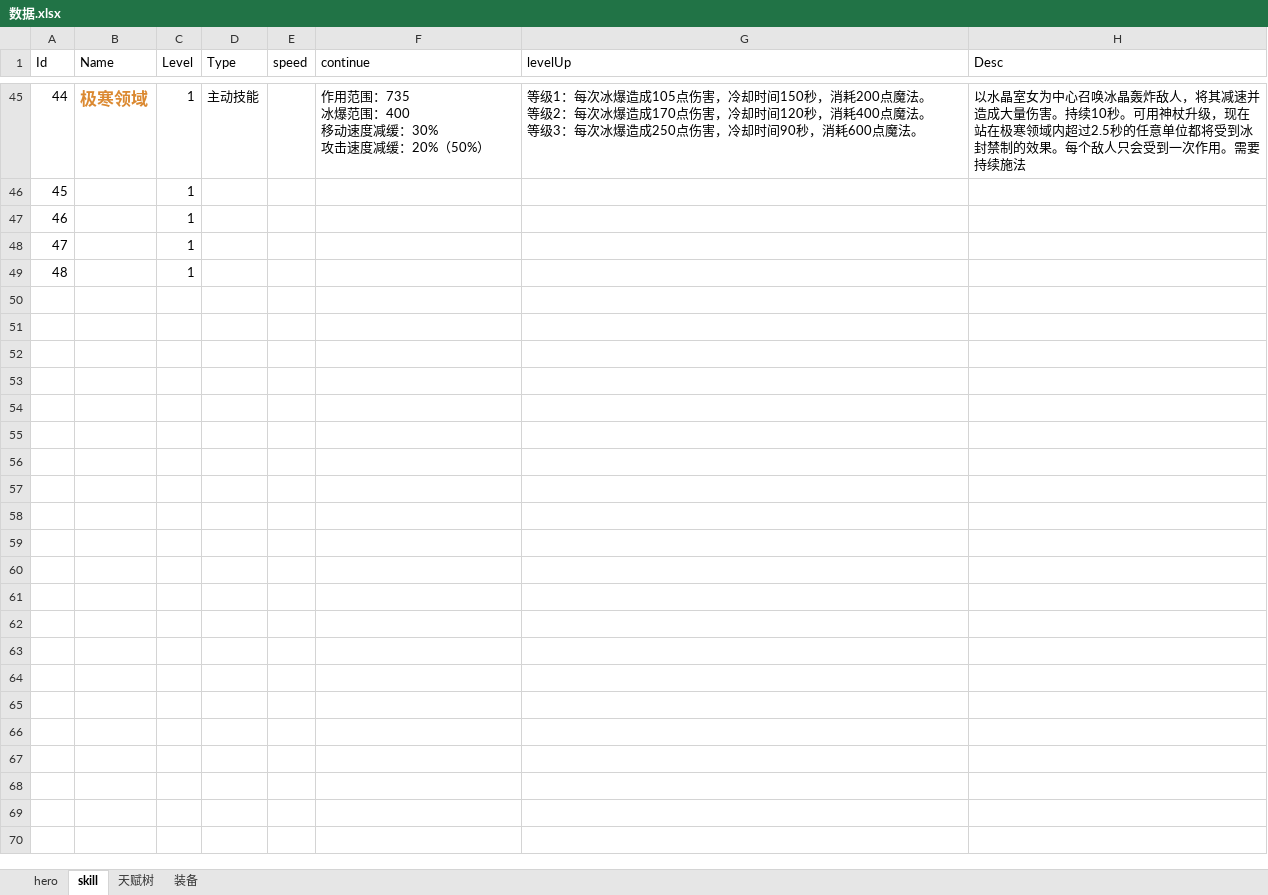
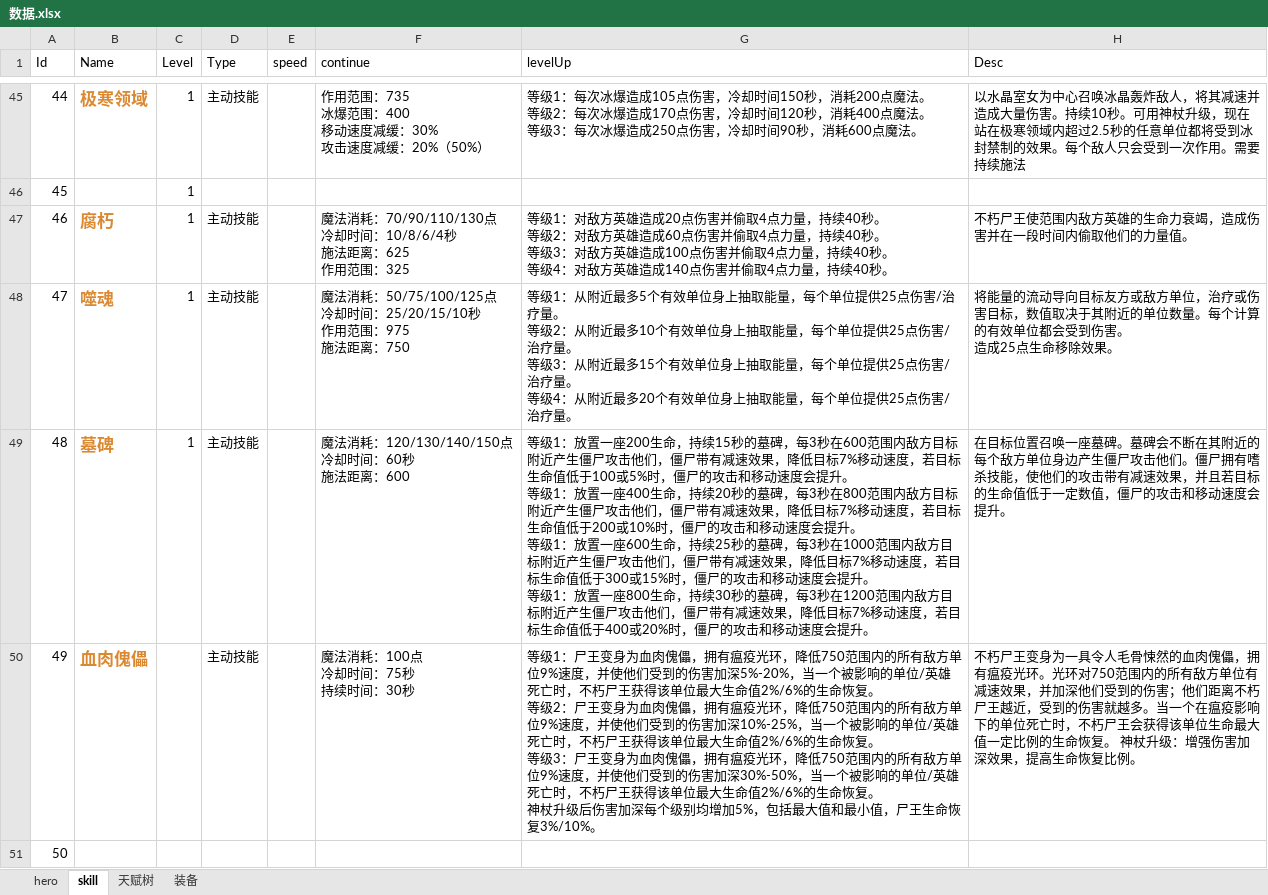
Before and after one commit to zhoulk/RTSDotaDoc, an Excel workbook: 数据.xlsx, sheet skill, drawn as a sheet; only a part is shown, gaps mark what is left out; values as stored, in another font and other column widths than the file's, no borders; ↵ is a line break in a cell; the diff covers the shown part only; the diff names each change by its address in the sheet, - before the commit and + after, or states it on an @@ line.

```diff
--- a/数据.xlsx (sheet skill)
+++ b/数据.xlsx (sheet skill)
-B47 (Name): (empty)
+B47 (Name): 腐朽
-D47:D49 (Type): (empty)
+D47:D49 (Type): 主动技能
-F47 (continue): (empty)
+F47 (continue): 魔法消耗：70/90/110/130点 ↵ 冷却时间：10/8/6/4秒 ↵ 施法距离：625 ↵ 作用范围：325
-G47 (levelUp): (empty)
+G47 (levelUp): 等级1：对敌方英雄造成20点伤害并偷取4点力量，持续40秒。 ↵ 等级2：对敌方英雄造成60点伤害并偷取4点力量，持续40秒。 ↵ 等级3：对敌方英雄造成100点伤害并偷取4点力量，持续40秒。 ↵ 等级4：对敌方英雄造成140点伤害并偷取4点力量，持续40秒。
-H47 (Desc): (empty)
+H47 (Desc): 不朽尸王使范围内敌方英雄的生命力衰竭，造成伤害并在一段时间内偷取他们的力量值。
-B48 (Name): (empty)
+B48 (Name): 噬魂
-F48 (continue): (empty)
+F48 (continue): 魔法消耗：50/75/100/125点 ↵ 冷却时间：25/20/15/10秒 ↵ 作用范围：975 ↵ 施法距离：750
-G48 (levelUp): (empty)
+G48 (levelUp): 等级1：从附近最多5个有效单位身上抽取能量，每个单位提供25点伤害/治疗量。 ↵ 等级2：从附近最多10个有效单位身上抽取能量，每个单位提供25点伤害/治疗量。 ↵ 等级3：从附近最多15个有效单位身上抽取能量，每个单位提供25点伤害/治疗量。 ↵ 等级4：从附近最多20个有效单位身上抽取能量，每个单位提供25点伤害/治疗量。
-H48 (Desc): (empty)
+H48 (Desc): 将能量的流动导向目标友方或敌方单位，治疗或伤害目标，数值取决于其附近的单位数量。每个计算的有效单位都会受到伤害。 ↵ 造成25点生命移除效果。
-B49 (Name): (empty)
+B49 (Name): 墓碑
-F49 (continue): (empty)
+F49 (continue): 魔法消耗：120/130/140/150点 ↵ 冷却时间：60秒 ↵ 施法距离：600
-G49 (levelUp): (empty)
+G49 (levelUp): 等级1：放置一座200生命，持续15秒的墓碑，每3秒在600范围内敌方目标附近产生僵尸攻击他们，僵尸带有减速效果，降低目标7%移动速度，若目标生命值低于100或5%时，僵尸的攻击和移动速度会提升。 ↵ 等级1：放置一座400生命，持续20秒的墓碑，每3秒在800范围内敌方目标附近产生僵尸攻击他们，僵尸带有减速效果，降低目标7%移动速度，若目标生命值低于200或10%时，僵尸的攻击和移动速度会提升。 ↵ 等级1：放置一座600生命，持续25秒的墓碑，每3秒在1000范围内敌方目标附近产生僵尸攻击他们，僵尸带有减速效果，降低目标7%移动速度，若目标生命值低于300或15%时，僵尸的攻击和移动速度会提升。 ↵ 等级1：放置一座800生命，持续30秒的墓碑，每3秒在1200范围内敌方目标附近产生僵尸攻击他们，僵尸带有减速效果，降低目标7%移动速度，若目标生命值低于400或20%时，僵尸的攻击和移动速度会提升。
-H49 (Desc): (empty)
+H49 (Desc): 在目标位置召唤一座墓碑。墓碑会不断在其附近的每个敌方单位身边产生僵尸攻击他们。僵尸拥有嗜杀技能，使他们的攻击带有减速效果，并且若目标的生命值低于一定数值，僵尸的攻击和移动速度会提升。
+row 50: 49 | 血肉傀儡 |  | 主动技能 |  | 魔法消耗：100点 ↵ 冷却时间：75秒 ↵ 持续时间：30秒 | 等级1：尸王变身为血肉傀儡，拥有瘟疫光环，降低750范围内的所有敌方单位9%速度，并使他们受到的伤害加深5%-20%，当一个被影响的单位/英雄死亡时，不朽尸王获得该单位最大生命值2%/6%的生命恢复。 ↵ 等级2：尸王变身为血肉傀儡，拥有瘟疫光环，降低750范围内的所有敌方单位9%速度，并使他们受到的伤害加深10%-25%，当一个被影响的单位/英雄死亡时，不朽尸王获得该单位最大生命值2%/6%的生命恢复。 ↵ 等级3：尸王变身为血肉傀儡，拥有瘟疫光环，降低750范围内的所有敌方单位9%速度，并使他们受到的伤害加深30%-50%，当一个被影响的单位/英雄死亡时，不朽尸王获得该单位最大生命值2%/6%的生命恢复。 ↵ 神杖升级后伤害加深每个级别均增加5%，包括最大值和最小值，尸王生命恢复3%/10%。 | 不朽尸王变身为一具令人毛骨悚然的血肉傀儡，拥有瘟疫光环。光环对750范围内的所有敌方单位有减速效果，并加深他们受到的伤害；他们距离不朽尸王越近，受到的伤害就越多。当一个在瘟疫影响下的单位死亡时，不朽尸王会获得该单位生命最大值一定比例的生命恢复。 神杖升级：增强伤害加深效果，提高生命恢复比例。
+row 51: 50
```
Also changed, not shown: 61 added rows elsewhere in this sheet, sheet hero, sheet 天赋树.
